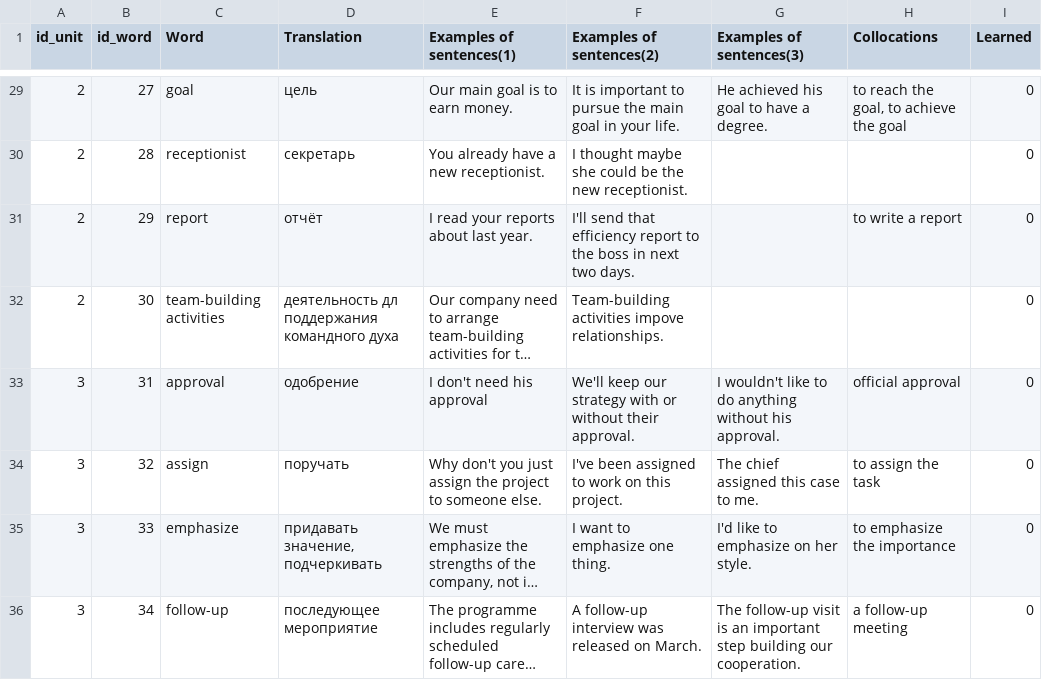
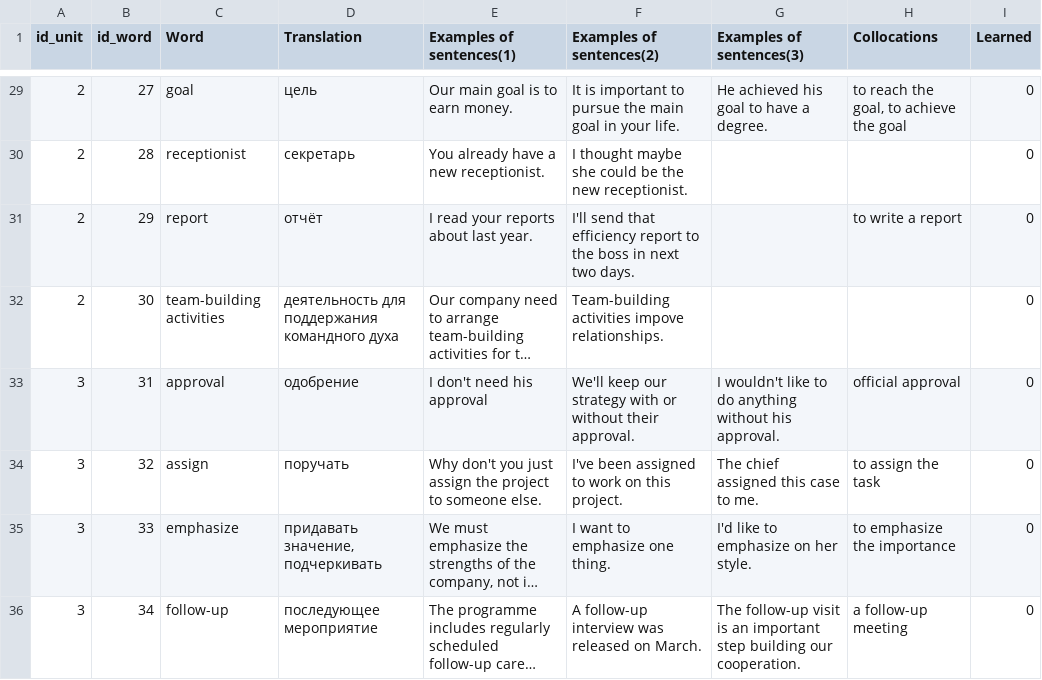
Before and after one commit to kaaleksakhina/English_project_app, a CSV file: app/src/main/assets/csv_page_1.csv, drawn as a sheet; only a part is shown, gaps mark what is left out; long unchanged cells end in …; the diff names each change by its address in the sheet, - before the commit and + after, or states it on an @@ line.

```diff
--- a/app/src/main/assets/csv_page_1.csv
+++ b/app/src/main/assets/csv_page_1.csv
-D32 (Translation): деятельность дл поддержания командного духа
+D32 (Translation): деятельность для поддержания командного духа
```
Also changed, not shown: 6 other files.
